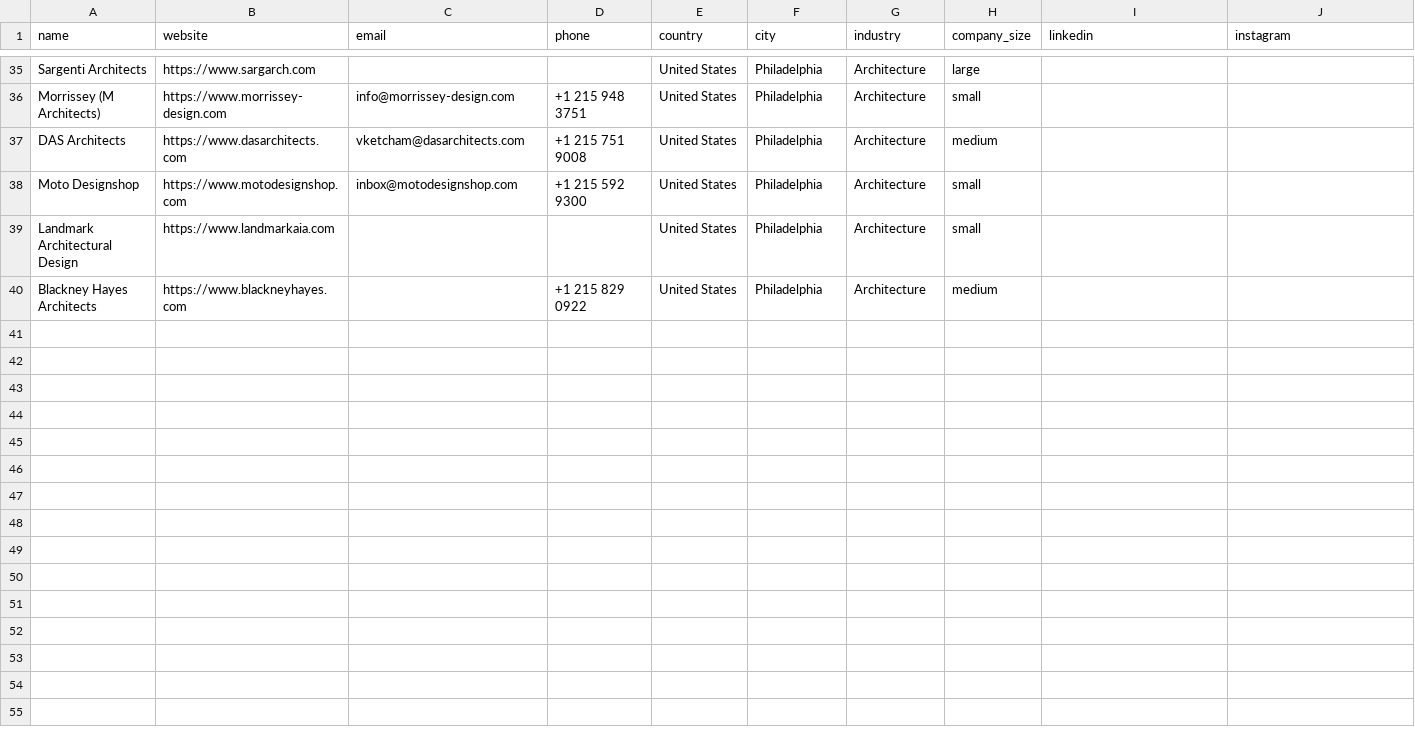
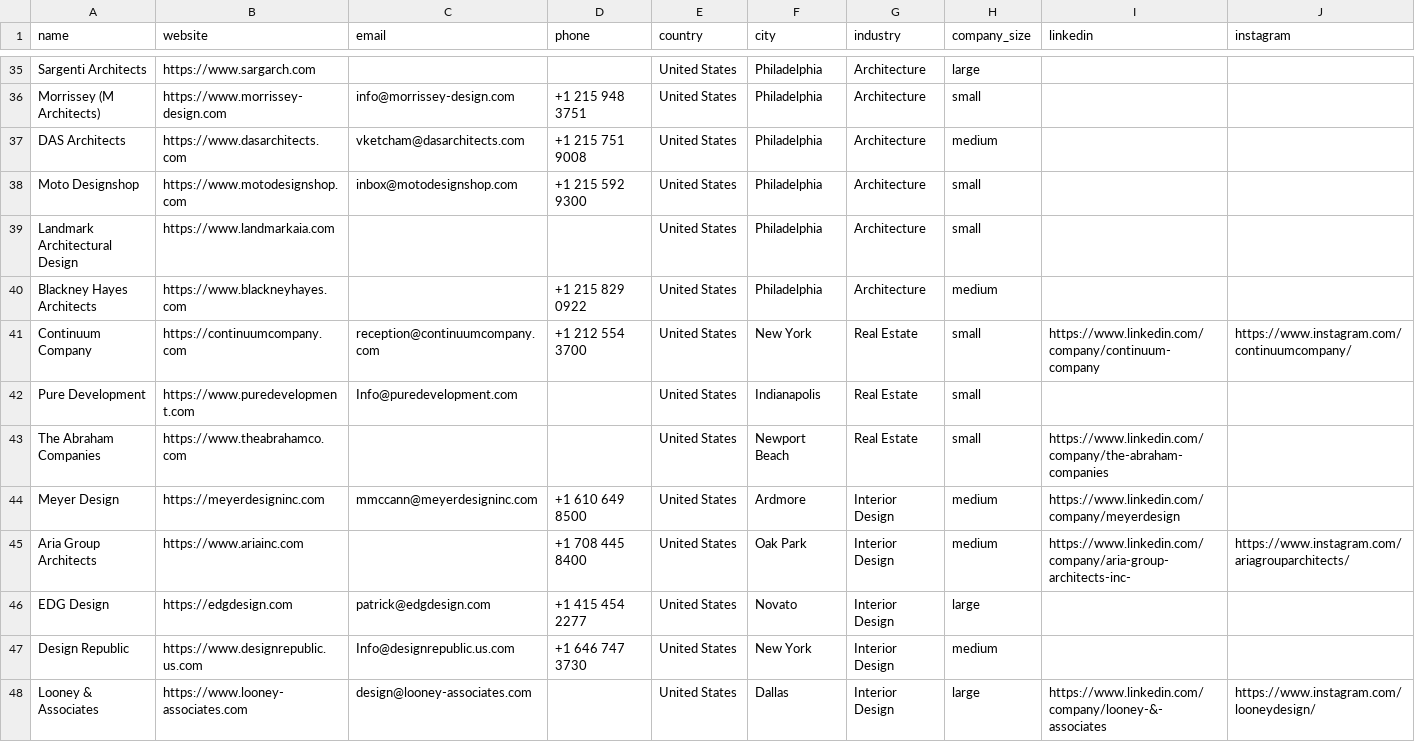
Before and after one commit to miladrostami9999-source/Archon, a CSV file: leads/usa.csv, drawn as a sheet; only a part is shown, gaps mark what is left out; rows hold the shown columns only; the diff names each change by its address in the sheet, - before the commit and + after, or states it on an @@ line.

```diff
--- a/leads/usa.csv
+++ b/leads/usa.csv
+row 41: Continuum Company | https://continuumcompany.com | reception@continuumcompany.com | +1 212 554 3700 | United States | New York | Real Estate | small | https://www.linkedin.com/company/continuum-company | https://www.instagram.com/continuumcompany/
+row 42: Pure Development | https://www.puredevelopment.com | Info@puredevelopment.com |  | United States | Indianapolis | Real Estate | small
+row 43: The Abraham Companies | https://www.theabrahamco.com |  |  | United States | Newport Beach | Real Estate | small | https://www.linkedin.com/company/the-abraham-companies
+row 44: Meyer Design | https://meyerdesigninc.com | mmccann@meyerdesigninc.com | +1 610 649 8500 | United States | Ardmore | Interior Design | medium | https://www.linkedin.com/company/meyerdesign
+row 45: Aria Group Architects | https://www.ariainc.com |  | +1 708 445 8400 | United States | Oak Park | Interior Design | medium | https://www.linkedin.com/company/aria-group-architects-inc- | https://www.instagram.com/ariagrouparchitects/
+row 46: EDG Design | https://edgdesign.com | patrick@edgdesign.com | +1 415 454 2277 | United States | Novato | Interior Design | large
+row 47: Design Republic | https://www.designrepublic.us.com | Info@designrepublic.us.com | +1 646 747 3730 | United States | New York | Interior Design | medium
+row 48: Looney & Associates | https://www.looney-associates.com | design@looney-associates.com |  | United States | Dallas | Interior Design | large | https://www.linkedin.com/company/looney-&-associates | https://www.instagram.com/looneydesign/
```
Also changed, not shown: 2 other files.
